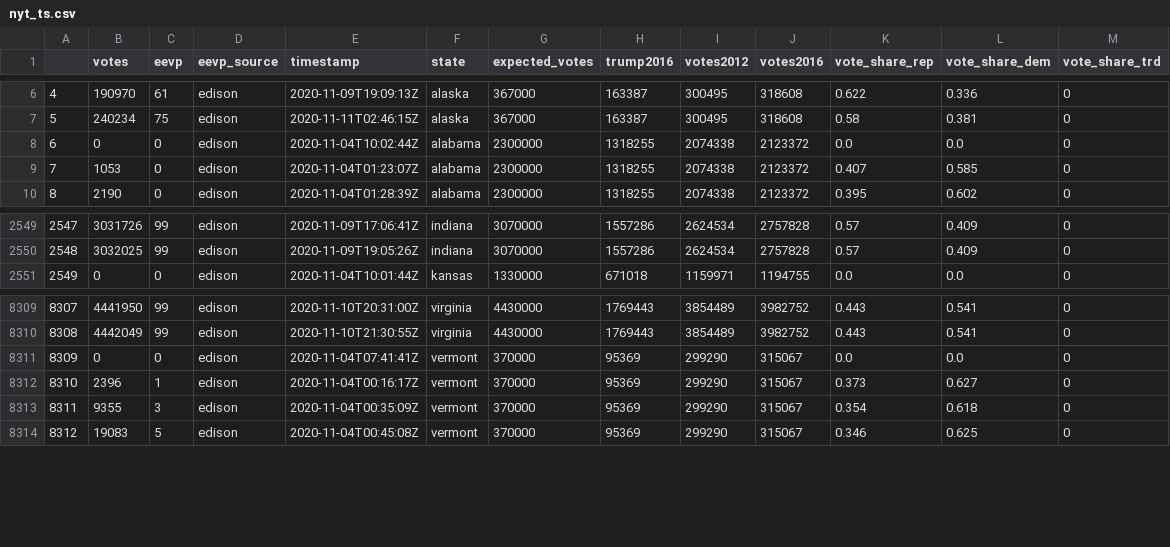
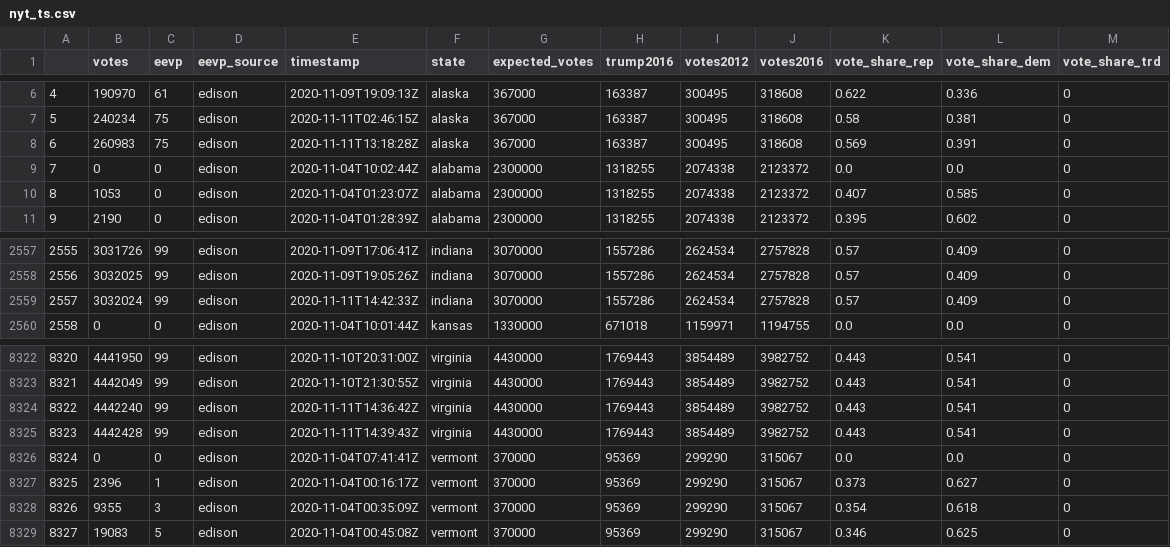
Before and after one commit to brianoflondon/election2020, a CSV file: data/nyt_ts.csv, drawn as a sheet; only a part is shown, gaps mark what is left out; addresses are those after the commit; the diff covers the shown part only; the diff names each change by its address in the sheet, - before the commit and + after, or states it on an @@ line.

```diff
--- a/data/nyt_ts.csv
+++ b/data/nyt_ts.csv
+row 8: 6 | 260983 | 75 | edison | 2020-11-11T13:18:28Z | alaska | 367000 | 163387 | 300495 | 318608 | 0.569 | 0.391 | 0
@@ column A renumbered from row 9 down @@
+row 2559: 2557 | 3032024 | 99 | edison | 2020-11-11T14:42:33Z | indiana | 3070000 | 1557286 | 2624534 | 2757828 | 0.57 | 0.409 | 0
+row 8324: 8322 | 4442240 | 99 | edison | 2020-11-11T14:36:42Z | virginia | 4430000 | 1769443 | 3854489 | 3982752 | 0.443 | 0.541 | 0
+row 8325: 8323 | 4442428 | 99 | edison | 2020-11-11T14:39:43Z | virginia | 4430000 | 1769443 | 3854489 | 3982752 | 0.443 | 0.541 | 0
```
Also changed, not shown: 11 added rows elsewhere in this file, 53 other files.
